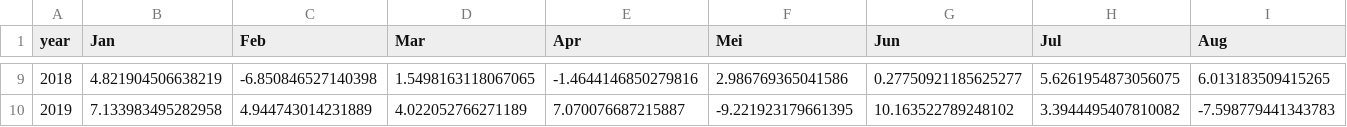
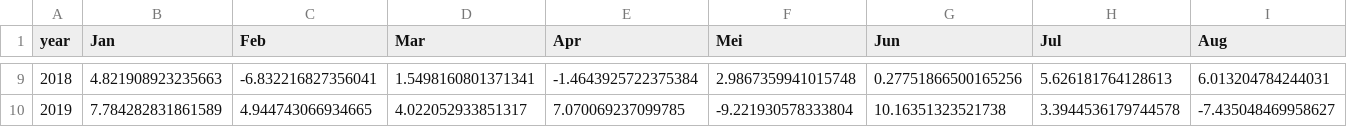
Before and after one commit to Jornvv/VTS-Dashboard, a CSV file: data/v20_report/02_monthly_returns_heatmap.csv, drawn as a sheet; only a part is shown, gaps mark what is left out; the diff covers the shown part only; the diff names each change by its address in the sheet, - before the commit and + after, or states it on an @@ line.

```diff
--- a/data/v20_report/02_monthly_returns_heatmap.csv
+++ b/data/v20_report/02_monthly_returns_heatmap.csv
-B9 (Jan): 4.821904506638219
+B9 (Jan): 4.821908923235663
-C9 (Feb): -6.850846527140398
+C9 (Feb): -6.832216827356041
-D9 (Mar): 1.5498163118067065
+D9 (Mar): 1.5498160801371341
-E9 (Apr): -1.4644146850279816
+E9 (Apr): -1.4643925722375384
-F9 (Mei): 2.986769365041586
+F9 (Mei): 2.9867359941015748
-G9 (Jun): 0.27750921185625277
+G9 (Jun): 0.27751866500165256
-H9 (Jul): 5.6261954873056075
+H9 (Jul): 5.626181764128613
-I9 (Aug): 6.013183509415265
+I9 (Aug): 6.013204784244031
-B10 (Jan): 7.133983495282958
+B10 (Jan): 7.784282831861589
-C10 (Feb): 4.944743014231889
+C10 (Feb): 4.944743066934665
-D10 (Mar): 4.022052766271189
+D10 (Mar): 4.022052933851317
-E10 (Apr): 7.070076687215887
+E10 (Apr): 7.070069237099785
-F10 (Mei): -9.221923179661395
+F10 (Mei): -9.221930578333804
-G10 (Jun): 10.163522789248102
+G10 (Jun): 10.16351323521738
-H10 (Jul): 3.3944495407810082
+H10 (Jul): 3.3944536179744578
-I10 (Aug): -7.598779441343783
+I10 (Aug): -7.435048469958627
```
Also changed, not shown: 171 edited cells elsewhere in this file, data/v20_report/01_annual_returns.csv, data/v20_report/03_sleeve_totals.csv, 6 other files.
